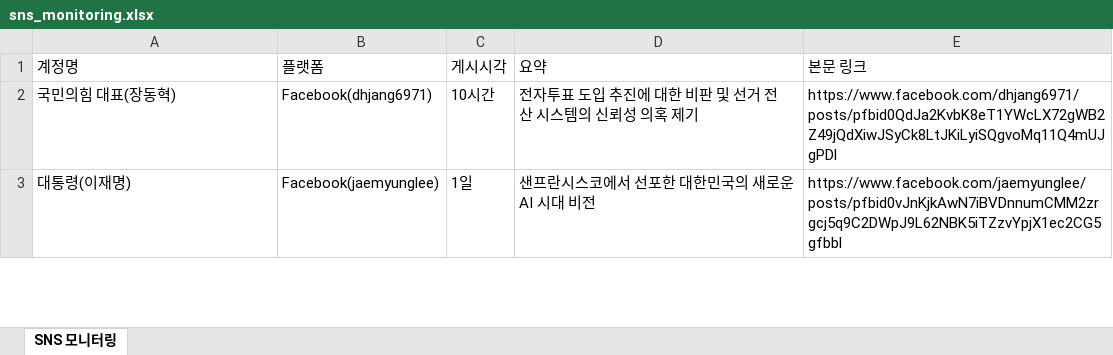
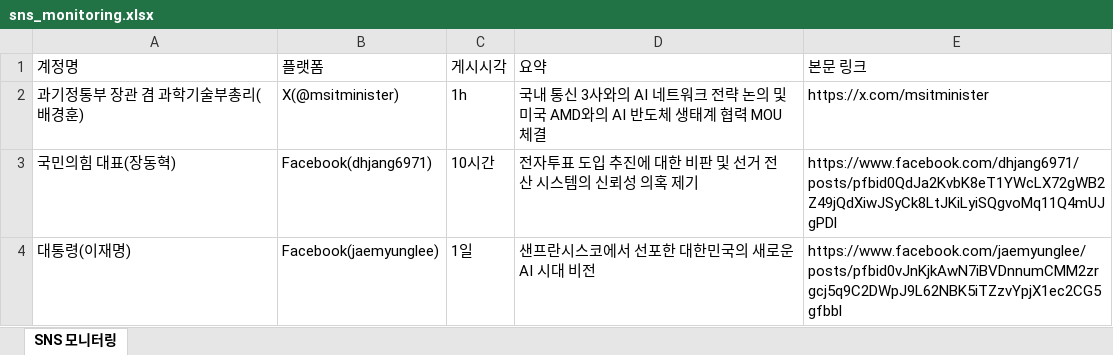
Before and after one commit to jihihi8214/sns_monitoring, an Excel workbook: data/sns_monitoring.xlsx, sheet SNS 모니터링, drawn as a sheet; only a part is shown; values as stored, in another font and other column widths than the file's, no borders; the diff names each change by its address in the sheet, - before the commit and + after, or states it on an @@ line.

```diff
--- a/data/sns_monitoring.xlsx (sheet SNS 모니터링)
+++ b/data/sns_monitoring.xlsx (sheet SNS 모니터링)
+row 2: 과기정통부 장관 겸 과학기술부총리(배경훈) | X(@msitminister) | 1h | 국내 통신 3사와의 AI 네트워크 전략 논의 및 미국 AMD와의 AI 반도체 생태계 협력 MOU 체결 | https://x.com/msitminister
```
Also changed, not shown: 4 other files.
